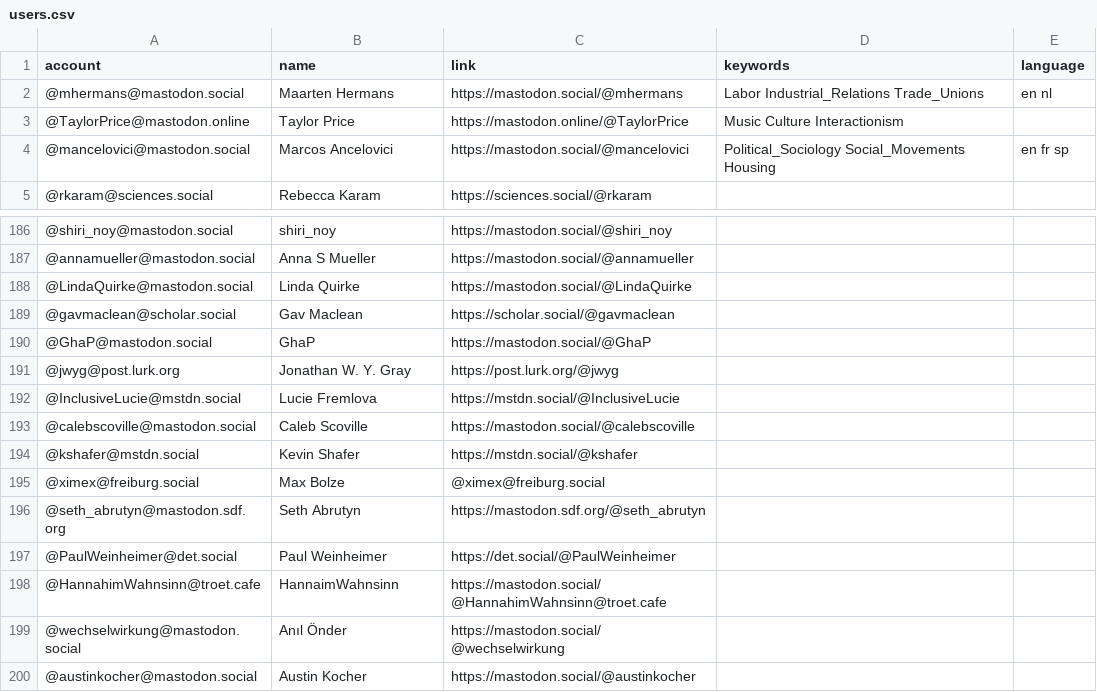
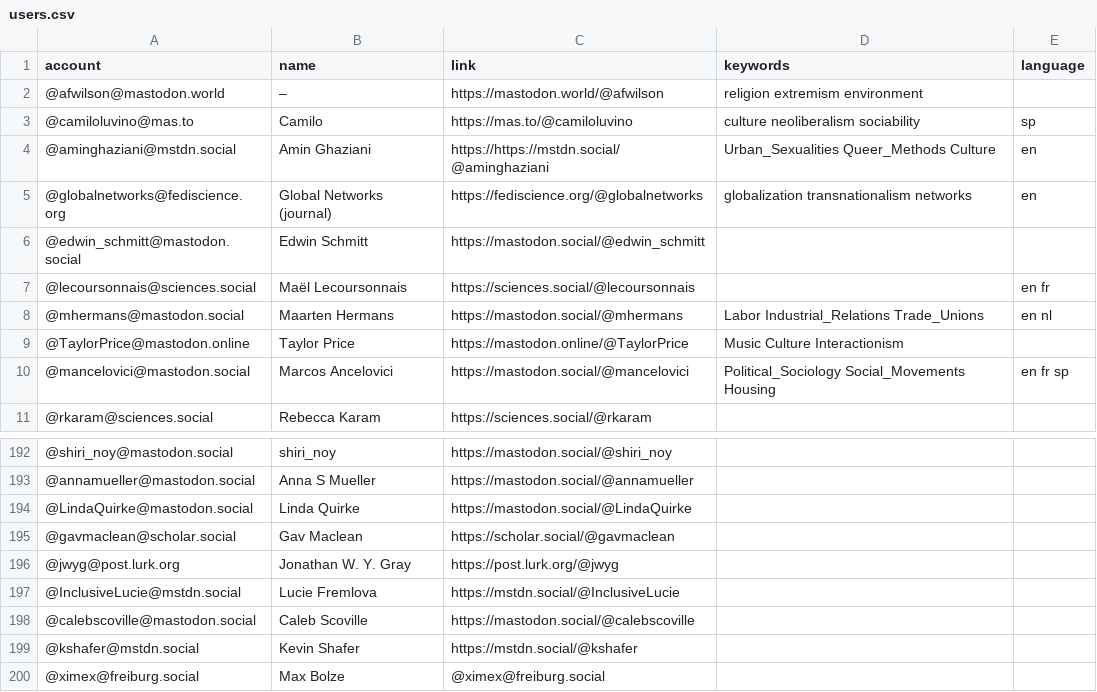
Before and after one commit to trutzig89182/Mastodon-Sociologists, a CSV file: resources/users.csv, drawn as a sheet; only a part is shown, gaps mark what is left out; the shorter side is filled out with more unchanged rows; removed rows and columns are numbered as before the commit, all else as after; the diff names each change by its address in the sheet, - before the commit and + after, or states it on an @@ line.

Commit message:
Update users.csv

```diff
--- a/resources/users.csv
+++ b/resources/users.csv
+row 2: @afwilson@mastodon.world | – | https://mastodon.world/@afwilson | religion extremism environment
+row 3: @camiloluvino@mas.to | Camilo | https://mas.to/@camiloluvino | culture neoliberalism sociability | sp
+row 4: @aminghaziani@mstdn.social | Amin Ghaziani | https://https://mstdn.social/@aminghaziani | Urban_Sexualities Queer_Methods Culture | en
+row 5: @globalnetworks@fediscience.org | Global Networks (journal) | https://fediscience.org/@globalnetworks | globalization transnationalism networks | en
+row 6: @edwin_schmitt@mastodon.social | Edwin Schmitt | https://mastodon.social/@edwin_schmitt
+row 7: @lecoursonnais@sciences.social | Maël Lecoursonnais | https://sciences.social/@lecoursonnais |  | en fr
-row 190: @GhaP@mastodon.social | GhaP | https://mastodon.social/@GhaP
```
